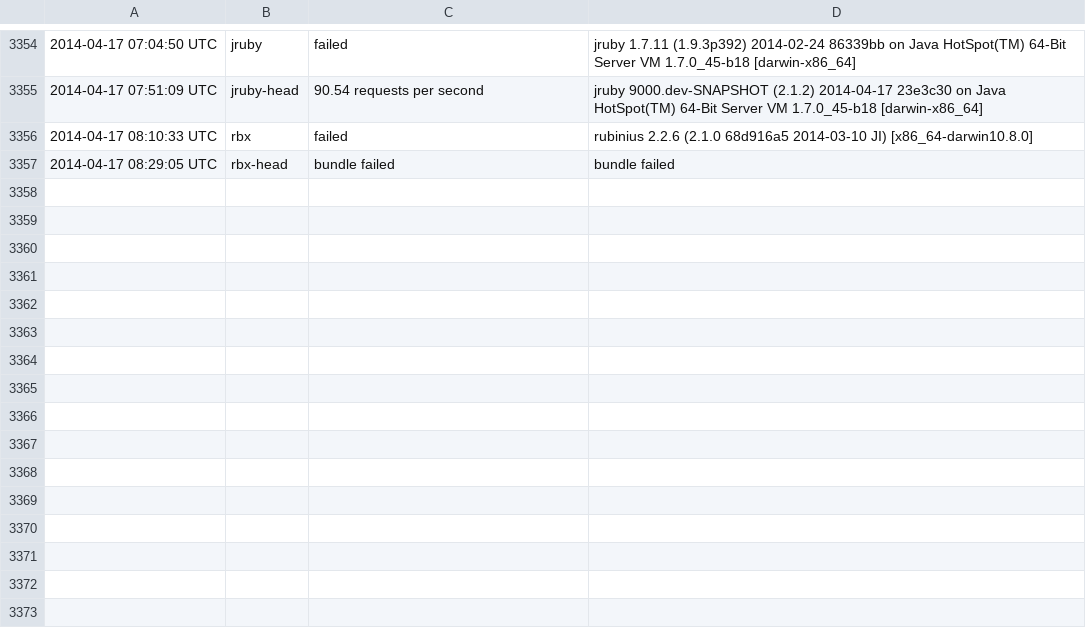
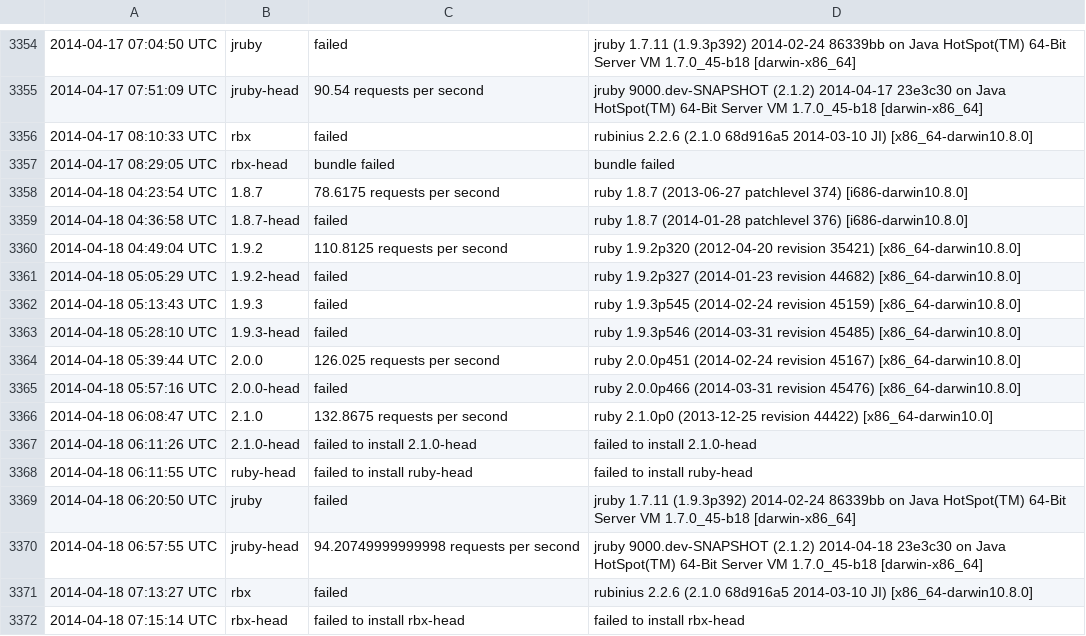
Before and after one commit to brianhempel/isrubyfastyet, a TSV file: results/rails_requests_per_second_steady_state_results.tsv, drawn as a sheet; only a part is shown, gaps mark what is left out.

```diff
--- a/results/rails_requests_per_second_steady_state_results.tsv
+++ b/results/rails_requests_per_second_steady_state_results.tsv
@@ -3357 +3357,16 @@
 2014-04-17 08:29:05 UTC	rbx-head	bundle failed	bundle failed
+2014-04-18 04:23:54 UTC	1.8.7	78.6175 requests per second	ruby 1.8.7 (2013-06-27 patchlevel 374) [i686-darwin10.8.0]
+2014-04-18 04:36:58 UTC	1.8.7-head	failed	ruby 1.8.7 (2014-01-28 patchlevel 376) [i686-darwin10.8.0]
+2014-04-18 04:49:04 UTC	1.9.2	110.8125 requests per second	ruby 1.9.2p320 (2012-04-20 revision 35421) [x86_64-darwin10.8.0]
+2014-04-18 05:05:29 UTC	1.9.2-head	failed	ruby 1.9.2p327 (2014-01-23 revision 44682) [x86_64-darwin10.8.0]
+2014-04-18 05:13:43 UTC	1.9.3	failed	ruby 1.9.3p545 (2014-02-24 revision 45159) [x86_64-darwin10.8.0]
+2014-04-18 05:28:10 UTC	1.9.3-head	failed	ruby 1.9.3p546 (2014-03-31 revision 45485) [x86_64-darwin10.8.0]
+2014-04-18 05:39:44 UTC	2.0.0	126.025 requests per second	ruby 2.0.0p451 (2014-02-24 revision 45167) [x86_64-darwin10.8.0]
+2014-04-18 05:57:16 UTC	2.0.0-head	failed	ruby 2.0.0p466 (2014-03-31 revision 45476) [x86_64-darwin10.8.0]
+2014-04-18 06:08:47 UTC	2.1.0	132.8675 requests per second	ruby 2.1.0p0 (2013-12-25 revision 44422) [x86_64-darwin10.0]
+2014-04-18 06:11:26 UTC	2.1.0-head	failed to install 2.1.0-head	failed to install 2.1.0-head
+2014-04-18 06:11:55 UTC	ruby-head	failed to install ruby-head	failed to install ruby-head
+2014-04-18 06:20:50 UTC	jruby	failed	jruby 1.7.11 (1.9.3p392) 2014-02-24 86339bb on Java HotSpot(TM) 64-Bit Server VM 1.7.0_45-b18 [darwin-x86_64]
+2014-04-18 06:57:55 UTC	jruby-head	94.20749999999998 requests per second	jruby 9000.dev-SNAPSHOT (2.1.2) 2014-04-18 23e3c30 on Java HotSpot(TM) 64-Bit Server VM 1.7.0_45-b18 [darwin-x86_64]
+2014-04-18 07:13:27 UTC	rbx	failed	rubinius 2.2.6 (2.1.0 68d916a5 2014-03-10 JI) [x86_64-darwin10.8.0]
+2014-04-18 07:15:14 UTC	rbx-head	failed to install rbx-head	failed to install rbx-head
```
Also changed, not shown: results/rails_memory_usage_results.tsv, results/rails_requests_per_second_results.tsv, 1 other file.
